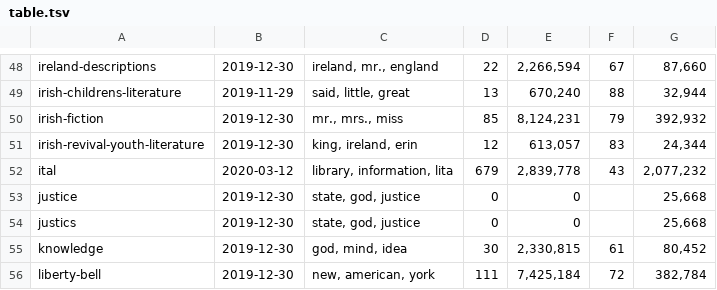
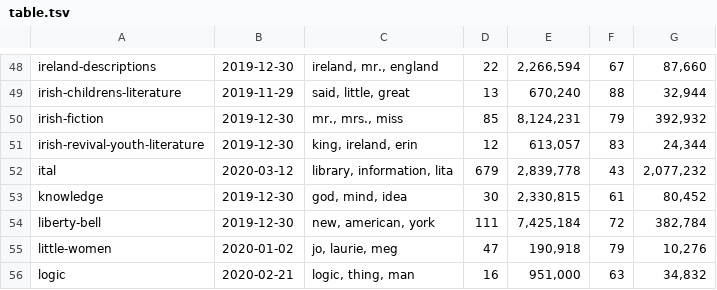
Before and after one commit to ericleasemorgan/reader-carrels, a TSV file: etc/table.tsv, drawn as a sheet; only a part is shown, gaps mark what is left out; the shorter side is filled out with more unchanged rows.

```diff
--- a/etc/table.tsv
+++ b/etc/table.tsv
@@ -52,4 +52,2 @@ irish-revival-youth-literature	2019-12-30	king, ireland, erin	12	613,057	83	24,3
 ital	2020-03-12	library, information, lita	679	2,839,778	43	2,077,232
-justice	2019-12-30	state, god, justice	0	0		25,668
-justics	2019-12-30	state, god, justice	0	0		25,668
 knowledge	2019-12-30	god, mind, idea	30	2,330,815	61	80,452
```
Also changed, not shown: 4 other files.
